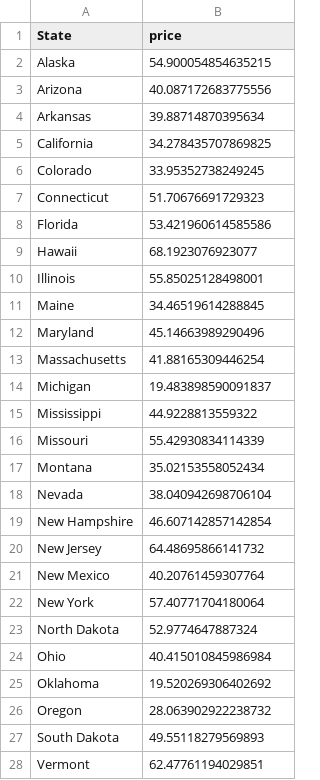
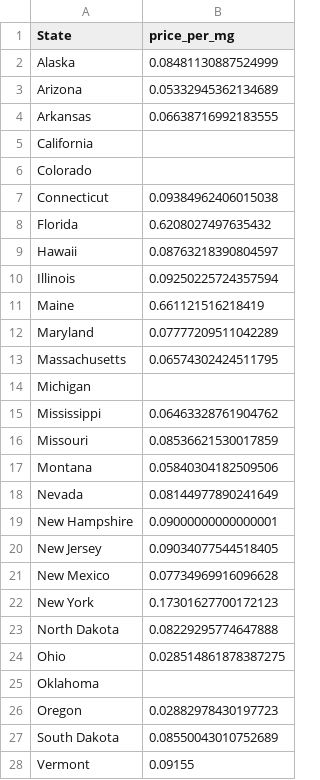
Before and after one commit to kduggirala/eclab, a CSV file: price_by_category/price_cartridge_by_state.csv, drawn as a sheet; only a part is shown; the diff covers the shown part only.

```diff
--- a/price_by_category/price_cartridge_by_state.csv
+++ b/price_by_category/price_cartridge_by_state.csv
@@ -1,28 +1,28 @@
-State,price
-Alaska,54.900054854635215
-Arizona,40.087172683775556
-Arkansas,39.88714870395634
-California,34.278435707869825
-Colorado,33.95352738249245
-Connecticut,51.70676691729323
-Florida,53.421960614585586
-Hawaii,68.1923076923077
-Illinois,55.85025128498001
-Maine,34.46519614288845
-Maryland,45.14663989290496
-Massachusetts,41.88165309446254
-Michigan,19.483898590091837
-Mississippi,44.9228813559322
-Missouri,55.42930834114339
-Montana,35.02153558052434
-Nevada,38.040942698706104
-New Hampshire,46.607142857142854
-New Jersey,64.48695866141732
-New Mexico,40.20761459307764
-New York,57.40771704180064
-North Dakota,52.9774647887324
-Ohio,40.415010845986984
-Oklahoma,19.520269306402692
-Oregon,28.063902922238732
-South Dakota,49.55118279569893
-Vermont,62.47761194029851
+State,price_per_mg
+Alaska,0.08481130887524999
+Arizona,0.05332945362134689
+Arkansas,0.06638716992183555
+California,
+Colorado,
+Connecticut,0.09384962406015038
+Florida,0.6208027497635432
+Hawaii,0.08763218390804597
+Illinois,0.09250225724357594
+Maine,0.661121516218419
+Maryland,0.07777209511042289
+Massachusetts,0.06574302424511795
+Michigan,
+Mississippi,0.06463328761904762
+Missouri,0.08536621530017859
+Montana,0.05840304182509506
+Nevada,0.08144977890241649
+New Hampshire,0.09000000000000001
+New Jersey,0.09034077544518405
+New Mexico,0.07734969916096628
+New York,0.17301627700172123
+North Dakota,0.08229295774647888
+Ohio,0.028514861878387275
+Oklahoma,
+Oregon,0.02882978430197723
+South Dakota,0.08550043010752689
+Vermont,0.09155
```
Also changed, not shown: 2 edited cells elsewhere in this file, price_by_category/price_concentrate_by_state.csv, price_by_category/price_edibles_by_state.csv, 3 other files.
